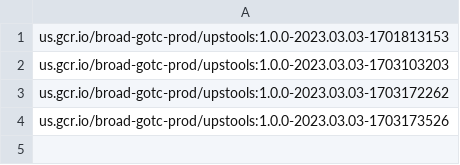
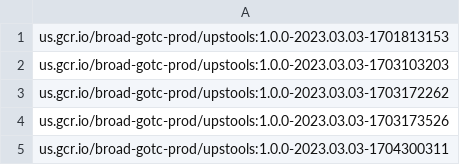
Before and after one commit to broadinstitute/warp-tools, a TSV file: 3rd-party-tools/upstools/docker_versions.tsv, drawn as a sheet; the diff names each change by its address in the sheet, - before the commit and + after, or states it on an @@ line.

Commit message:
Update docker_versions.tsv

```diff
--- a/3rd-party-tools/upstools/docker_versions.tsv
+++ b/3rd-party-tools/upstools/docker_versions.tsv
+row 5: us.gcr.io/broad-gotc-prod/upstools:1.0.0-2023.03.03-1704300311
```
